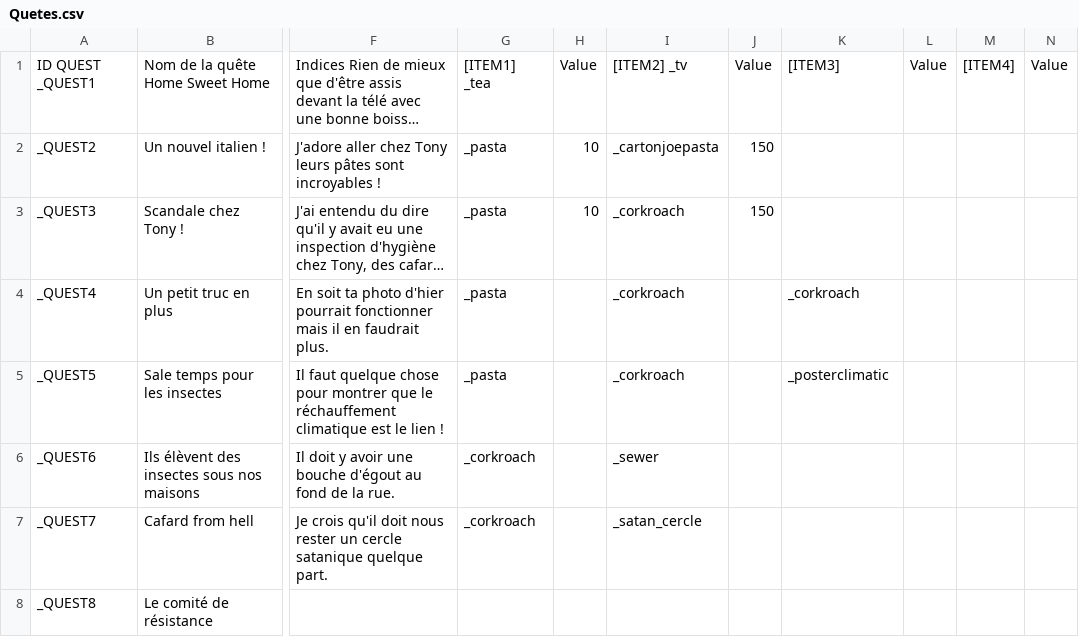
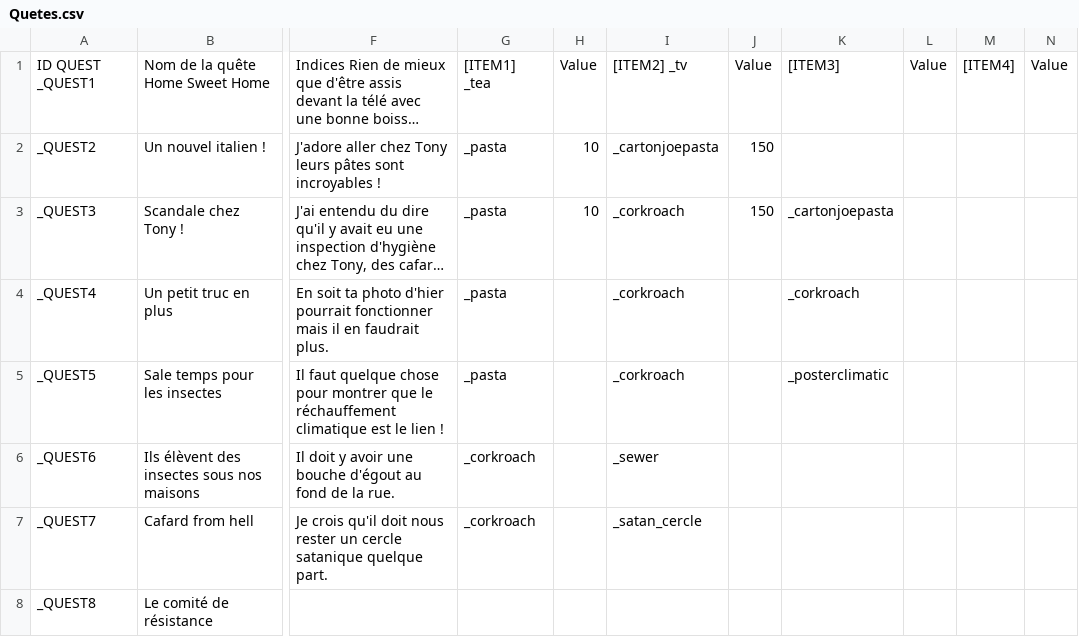
Before and after one commit to GameInSociety/FakeNews, a CSV file: Assets/Resources/Quetes.csv, drawn as a sheet; only a part is shown, gaps mark what is left out; long unchanged cells end in …; the diff names each change by its address in the sheet, - before the commit and + after, or states it on an @@ line.

```diff
--- a/Assets/Resources/Quetes.csv
+++ b/Assets/Resources/Quetes.csv
-K3: (empty)
+K3: _cartonjoepasta
```
Also changed, not shown: Assets/Resources/Objets.csv, 34 other files.
